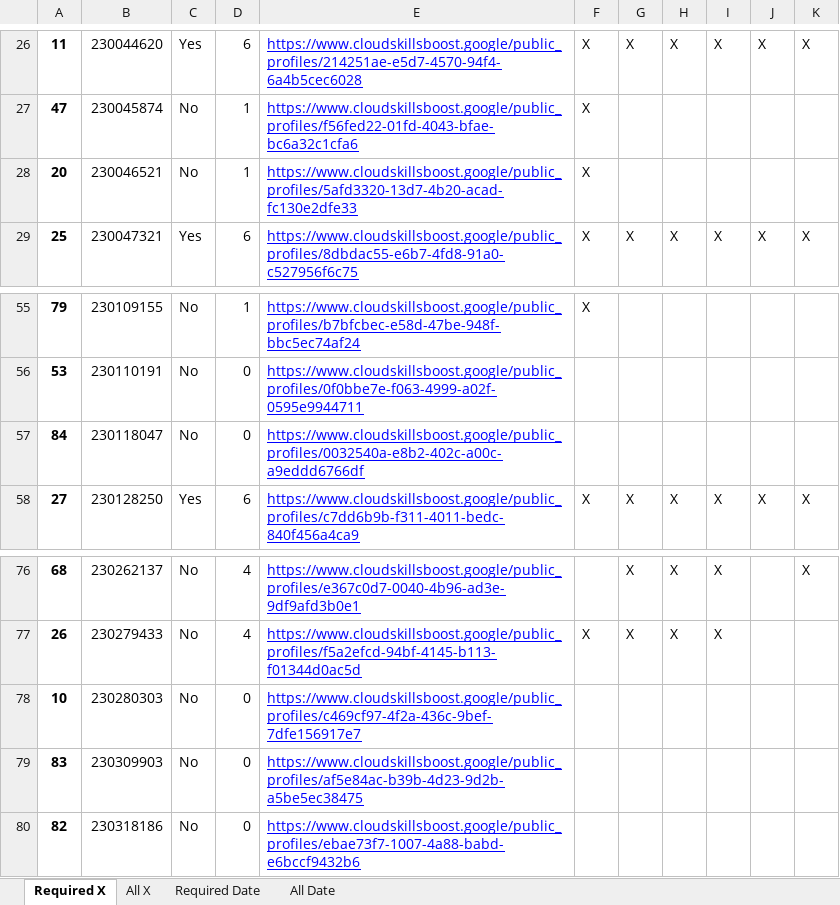
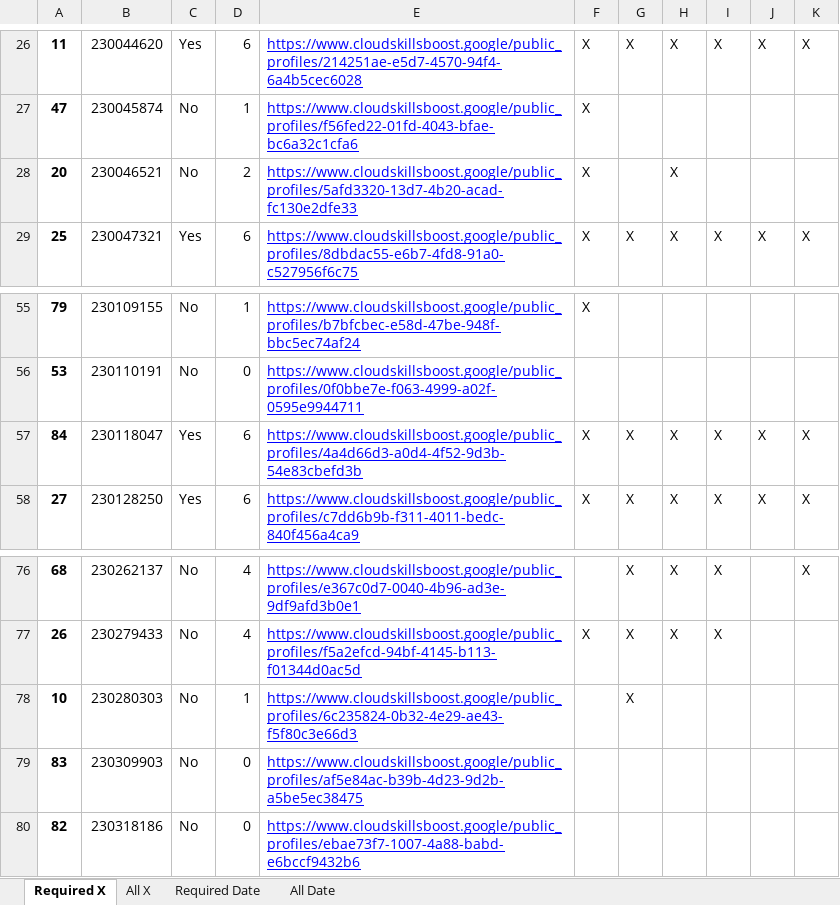
Before and after one commit to wongcyrus/google-cloud-skills-boost-progress-checker, an Excel workbook: report.xlsx, sheet Required X, drawn as a sheet; only a part is shown, gaps mark what is left out; values as stored, in another font and other column widths than the file's, no borders; the diff names each change by its address in the sheet, - before the commit and + after, or states it on an @@ line.

```diff
--- a/report.xlsx (sheet Required X)
+++ b/report.xlsx (sheet Required X)
-D28: 1
+D28: 2
-H28: (empty)
+H28: X
-C57: No
+C57: Yes
-D57: 0
+D57: 6
-E57: https://www.cloudskillsboost.google/public_profiles/0032540a-e8b2-402c-a00c-a9eddd6766df
+E57: https://www.cloudskillsboost.google/public_profiles/4a4d66d3-a0d4-4f52-9d3b-54e83cbefd3b
-F57: (empty)
+F57: X
-G57: (empty)
+G57: X
-H57: (empty)
+H57: X
-I57: (empty)
+I57: X
-J57: (empty)
+J57: X
-K57: (empty)
+K57: X
-D78: 0
+D78: 1
-E78: https://www.cloudskillsboost.google/public_profiles/c469cf97-4f2a-436c-9bef-7dfe156917e7
+E78: https://www.cloudskillsboost.google/public_profiles/6c235824-0b32-4e29-ae43-f5f80c3e66d3
-G78: (empty)
+G78: X
```
Also changed, not shown: sheet All X, sheet All Date, sheet Required Date, 2 other files.
